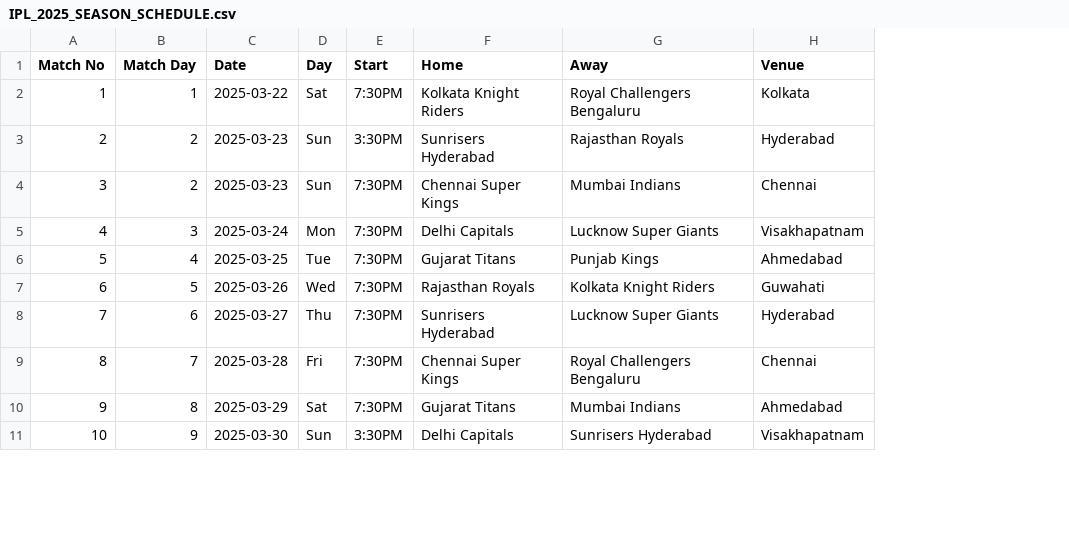
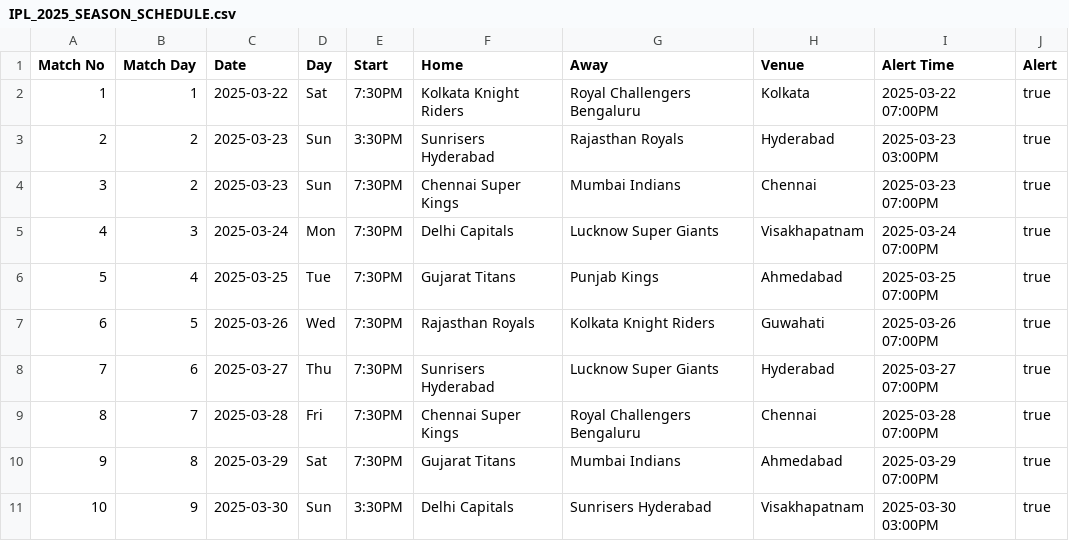
Before and after one commit to prannav-r/D11_Leaderboard, a CSV file: IPL_2025_SEASON_SCHEDULE.csv, drawn as a sheet; only a part is shown; the diff names each change by its address in the sheet, - before the commit and + after, or states it on an @@ line.

```diff
--- a/IPL_2025_SEASON_SCHEDULE.csv
+++ b/IPL_2025_SEASON_SCHEDULE.csv
+column I (Alert Time), rows 2-11: 2025-03-22 07:00PM | 2025-03-23 03:00PM | 2025-03-23 07:00PM | 2025-03-24 07:00PM | 2025-03-25 07:00PM | 2025-03-26 07:00PM | 2025-03-27 07:00PM | 2025-03-28 07:00PM | 2025-03-29 07:00PM | 2025-03-30 03:00PM
+column J (Alert), rows 2-11: all true
```
Also changed, not shown: 3 other files.
